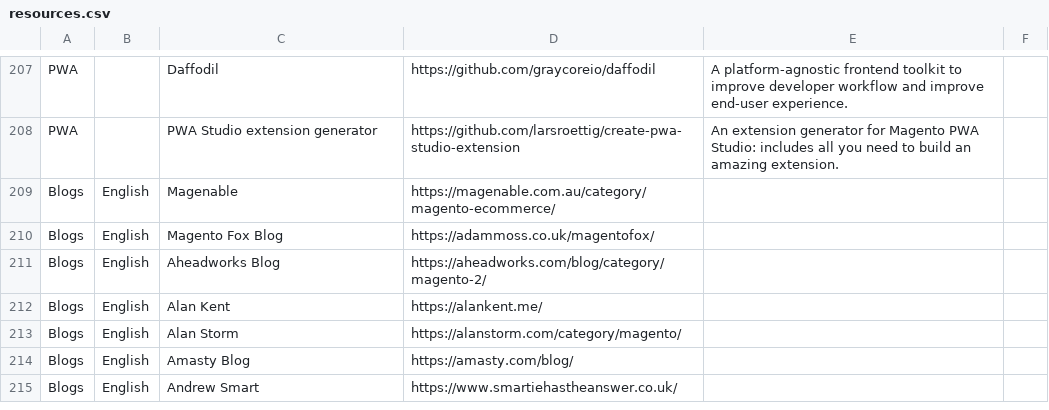
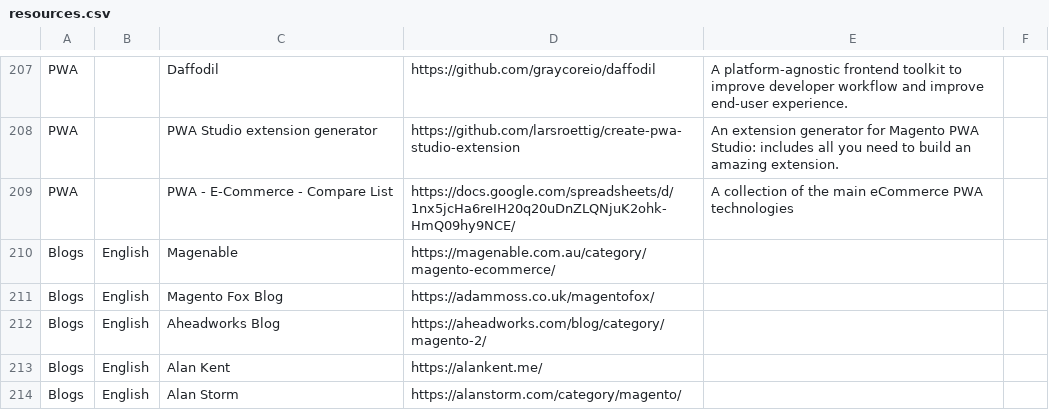
Before and after one commit to aleron75/mageres, a CSV file: resources.csv, drawn as a sheet; only a part is shown, gaps mark what is left out; the shorter side is filled out with more unchanged rows; the diff names each change by its address in the sheet, - before the commit and + after, or states it on an @@ line.

Commit message:
Add PWA eCommerce compare list

```diff
--- a/resources.csv
+++ b/resources.csv
+row 209: PWA |  | PWA - E-Commerce - Compare List | https://docs.google.com/spreadsheets/d/1nx5jcHa6reIH20q20uDnZLQNjuK2ohk-HmQ09hy9NCE/ | A collection of the main eCommerce PWA technologies
```
